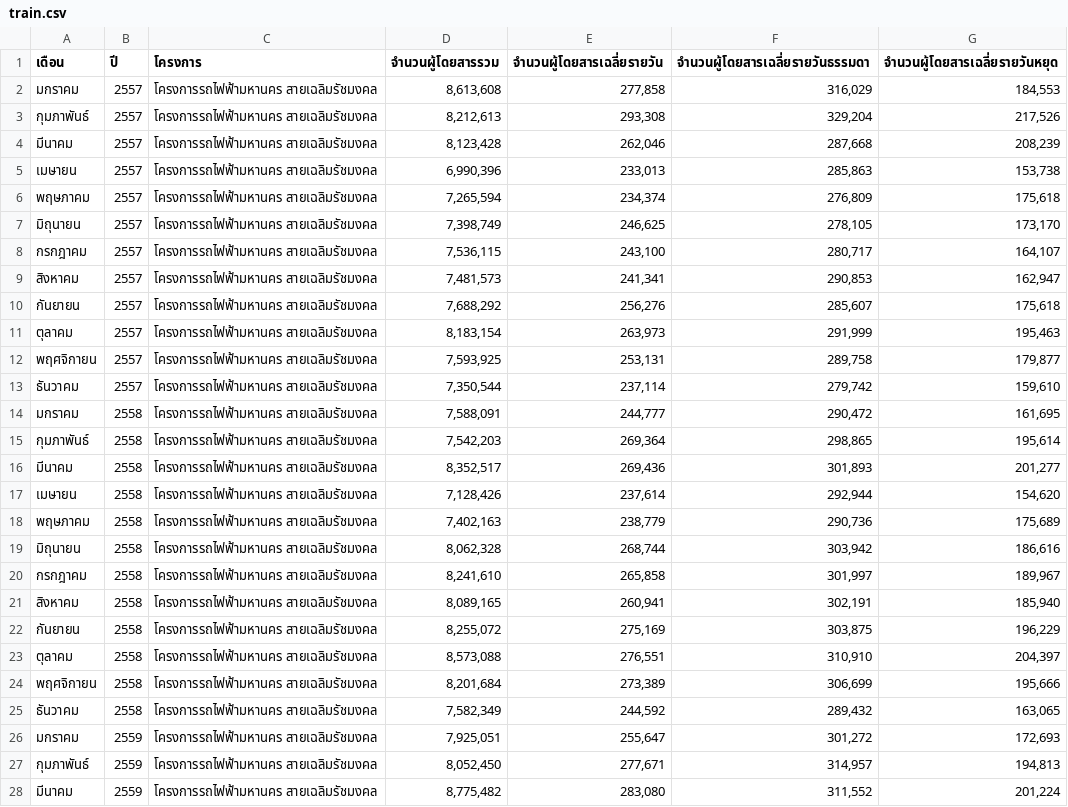
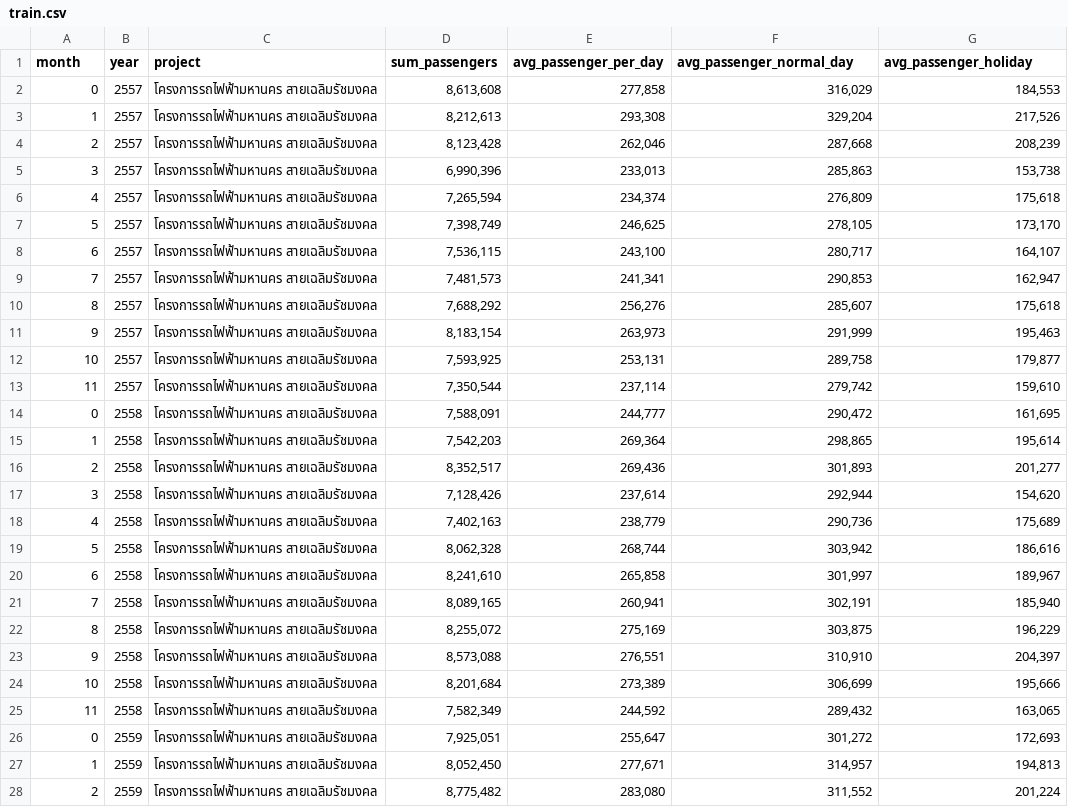
Before and after one commit to NestZ/r-assignment, a CSV file: train.csv, drawn as a sheet; only a part is shown; the diff covers the shown part only.

Commit message:
Add files via upload

```diff
--- a/train.csv
+++ b/train.csv
@@ -1,28 +1,28 @@
-เดือน,ปี,โครงการ,จำนวนผู้โดยสารรวม,จำนวนผู้โดยสารเฉลี่ยรายวัน,จำนวนผู้โดยสารเฉลี่ยรายวันธรรมดา,จำนวนผู้โดยสารเฉลี่ยรายวันหยุด
-มกราคม,2557,โครงการรถไฟฟ้ามหานคร สายเฉลิมรัชมงคล," 8,613,608 "," 277,858 "," 316,029 "," 184,553 "
-กุมภาพันธ์,2557,โครงการรถไฟฟ้ามหานคร สายเฉลิมรัชมงคล," 8,212,613 "," 293,308 "," 329,204 "," 217,526 "
-มีนาคม,2557,โครงการรถไฟฟ้ามหานคร สายเฉลิมรัชมงคล," 8,123,428 "," 262,046 "," 287,668 "," 208,239 "
-เมษายน,2557,โครงการรถไฟฟ้ามหานคร สายเฉลิมรัชมงคล," 6,990,396 "," 233,013 "," 285,863 "," 153,738 "
-พฤษภาคม,2557,โครงการรถไฟฟ้ามหานคร สายเฉลิมรัชมงคล," 7,265,594 "," 234,374 "," 276,809 "," 175,618 "
-มิถุนายน,2557,โครงการรถไฟฟ้ามหานคร สายเฉลิมรัชมงคล," 7,398,749 "," 246,625 "," 278,105 "," 173,170 "
-กรกฎาคม,2557,โครงการรถไฟฟ้ามหานคร สายเฉลิมรัชมงคล," 7,536,115 "," 243,100 "," 280,717 "," 164,107 "
-สิงหาคม,2557,โครงการรถไฟฟ้ามหานคร สายเฉลิมรัชมงคล," 7,481,573 "," 241,341 "," 290,853 "," 162,947 "
-กันยายน,2557,โครงการรถไฟฟ้ามหานคร สายเฉลิมรัชมงคล," 7,688,292 "," 256,276 "," 285,607 "," 175,618 "
-ตุลาคม,2557,โครงการรถไฟฟ้ามหานคร สายเฉลิมรัชมงคล," 8,183,154 "," 263,973 "," 291,999 "," 195,463 "
-พฤศจิกายน,2557,โครงการรถไฟฟ้ามหานคร สายเฉลิมรัชมงคล," 7,593,925 "," 253,131 "," 289,758 "," 179,877 "
-ธันวาคม,2557,โครงการรถไฟฟ้ามหานคร สายเฉลิมรัชมงคล," 7,350,544 "," 237,114 "," 279,742 "," 159,610 "
-มกราคม,2558,โครงการรถไฟฟ้ามหานคร สายเฉลิมรัชมงคล," 7,588,091 "," 244,777 "," 290,472 "," 161,695 "
-กุมภาพันธ์,2558,โครงการรถไฟฟ้ามหานคร สายเฉลิมรัชมงคล," 7,542,203 "," 269,364 "," 298,865 "," 195,614 "
-มีนาคม,2558,โครงการรถไฟฟ้ามหานคร สายเฉลิมรัชมงคล," 8,352,517 "," 269,436 "," 301,893 "," 201,277 "
-เมษายน,2558,โครงการรถไฟฟ้ามหานคร สายเฉลิมรัชมงคล," 7,128,426 "," 237,614 "," 292,944 "," 154,620 "
-พฤษภาคม,2558,โครงการรถไฟฟ้ามหานคร สายเฉลิมรัชมงคล," 7,402,163 "," 238,779 "," 290,736 "," 175,689 "
-มิถุนายน,2558,โครงการรถไฟฟ้ามหานคร สายเฉลิมรัชมงคล," 8,062,328 "," 268,744 "," 303,942 "," 186,616 "
-กรกฎาคม,2558,โครงการรถไฟฟ้ามหานคร สายเฉลิมรัชมงคล," 8,241,610 "," 265,858 "," 301,997 "," 189,967 "
-สิงหาคม,2558,โครงการรถไฟฟ้ามหานคร สายเฉลิมรัชมงคล," 8,089,165 "," 260,941 "," 302,191 "," 185,940 "
-กันยายน,2558,โครงการรถไฟฟ้ามหานคร สายเฉลิมรัชมงคล," 8,255,072 "," 275,169 "," 303,875 "," 196,229 "
-ตุลาคม,2558,โครงการรถไฟฟ้ามหานคร สายเฉลิมรัชมงคล," 8,573,088 "," 276,551 "," 310,910 "," 204,397 "
-พฤศจิกายน,2558,โครงการรถไฟฟ้ามหานคร สายเฉลิมรัชมงคล," 8,201,684 "," 273,389 "," 306,699 "," 195,666 "
-ธันวาคม,2558,โครงการรถไฟฟ้ามหานคร สายเฉลิมรัชมงคล," 7,582,349 "," 244,592 "," 289,432 "," 163,065 "
-มกราคม,2559,โครงการรถไฟฟ้ามหานคร สายเฉลิมรัชมงคล," 7,925,051 "," 255,647 "," 301,272 "," 172,693 "
-กุมภาพันธ์,2559,โครงการรถไฟฟ้ามหานคร สายเฉลิมรัชมงคล," 8,052,450 "," 277,671 "," 314,957 "," 194,813 "
-มีนาคม,2559,โครงการรถไฟฟ้ามหานคร สายเฉลิมรัชมงคล," 8,775,482 "," 283,080 "," 311,552 "," 201,224 "
+month,year,project,sum_passengers,avg_passenger_per_day,avg_passenger_normal_day,avg_passenger_holiday
+0,2557,โครงการรถไฟฟ้ามหานคร สายเฉลิมรัชมงคล," 8,613,608 "," 277,858 "," 316,029 "," 184,553 "
+1,2557,โครงการรถไฟฟ้ามหานคร สายเฉลิมรัชมงคล," 8,212,613 "," 293,308 "," 329,204 "," 217,526 "
+2,2557,โครงการรถไฟฟ้ามหานคร สายเฉลิมรัชมงคล," 8,123,428 "," 262,046 "," 287,668 "," 208,239 "
+3,2557,โครงการรถไฟฟ้ามหานคร สายเฉลิมรัชมงคล," 6,990,396 "," 233,013 "," 285,863 "," 153,738 "
+4,2557,โครงการรถไฟฟ้ามหานคร สายเฉลิมรัชมงคล," 7,265,594 "," 234,374 "," 276,809 "," 175,618 "
+5,2557,โครงการรถไฟฟ้ามหานคร สายเฉลิมรัชมงคล," 7,398,749 "," 246,625 "," 278,105 "," 173,170 "
+6,2557,โครงการรถไฟฟ้ามหานคร สายเฉลิมรัชมงคล," 7,536,115 "," 243,100 "," 280,717 "," 164,107 "
+7,2557,โครงการรถไฟฟ้ามหานคร สายเฉลิมรัชมงคล," 7,481,573 "," 241,341 "," 290,853 "," 162,947 "
+8,2557,โครงการรถไฟฟ้ามหานคร สายเฉลิมรัชมงคล," 7,688,292 "," 256,276 "," 285,607 "," 175,618 "
+9,2557,โครงการรถไฟฟ้ามหานคร สายเฉลิมรัชมงคล," 8,183,154 "," 263,973 "," 291,999 "," 195,463 "
+10,2557,โครงการรถไฟฟ้ามหานคร สายเฉลิมรัชมงคล," 7,593,925 "," 253,131 "," 289,758 "," 179,877 "
+11,2557,โครงการรถไฟฟ้ามหานคร สายเฉลิมรัชมงคล," 7,350,544 "," 237,114 "," 279,742 "," 159,610 "
+0,2558,โครงการรถไฟฟ้ามหานคร สายเฉลิมรัชมงคล," 7,588,091 "," 244,777 "," 290,472 "," 161,695 "
+1,2558,โครงการรถไฟฟ้ามหานคร สายเฉลิมรัชมงคล," 7,542,203 "," 269,364 "," 298,865 "," 195,614 "
+2,2558,โครงการรถไฟฟ้ามหานคร สายเฉลิมรัชมงคล," 8,352,517 "," 269,436 "," 301,893 "," 201,277 "
+3,2558,โครงการรถไฟฟ้ามหานคร สายเฉลิมรัชมงคล," 7,128,426 "," 237,614 "," 292,944 "," 154,620 "
+4,2558,โครงการรถไฟฟ้ามหานคร สายเฉลิมรัชมงคล," 7,402,163 "," 238,779 "," 290,736 "," 175,689 "
+5,2558,โครงการรถไฟฟ้ามหานคร สายเฉลิมรัชมงคล," 8,062,328 "," 268,744 "," 303,942 "," 186,616 "
+6,2558,โครงการรถไฟฟ้ามหานคร สายเฉลิมรัชมงคล," 8,241,610 "," 265,858 "," 301,997 "," 189,967 "
+7,2558,โครงการรถไฟฟ้ามหานคร สายเฉลิมรัชมงคล," 8,089,165 "," 260,941 "," 302,191 "," 185,940 "
+8,2558,โครงการรถไฟฟ้ามหานคร สายเฉลิมรัชมงคล," 8,255,072 "," 275,169 "," 303,875 "," 196,229 "
+9,2558,โครงการรถไฟฟ้ามหานคร สายเฉลิมรัชมงคล," 8,573,088 "," 276,551 "," 310,910 "," 204,397 "
+10,2558,โครงการรถไฟฟ้ามหานคร สายเฉลิมรัชมงคล," 8,201,684 "," 273,389 "," 306,699 "," 195,666 "
+11,2558,โครงการรถไฟฟ้ามหานคร สายเฉลิมรัชมงคล," 7,582,349 "," 244,592 "," 289,432 "," 163,065 "
+0,2559,โครงการรถไฟฟ้ามหานคร สายเฉลิมรัชมงคล," 7,925,051 "," 255,647 "," 301,272 "," 172,693 "
+1,2559,โครงการรถไฟฟ้ามหานคร สายเฉลิมรัชมงคล," 8,052,450 "," 277,671 "," 314,957 "," 194,813 "
+2,2559,โครงการรถไฟฟ้ามหานคร สายเฉลิมรัชมงคล," 8,775,482 "," 283,080 "," 311,552 "," 201,224 "
```
Also changed, not shown: 132 edited cells elsewhere in this file.
